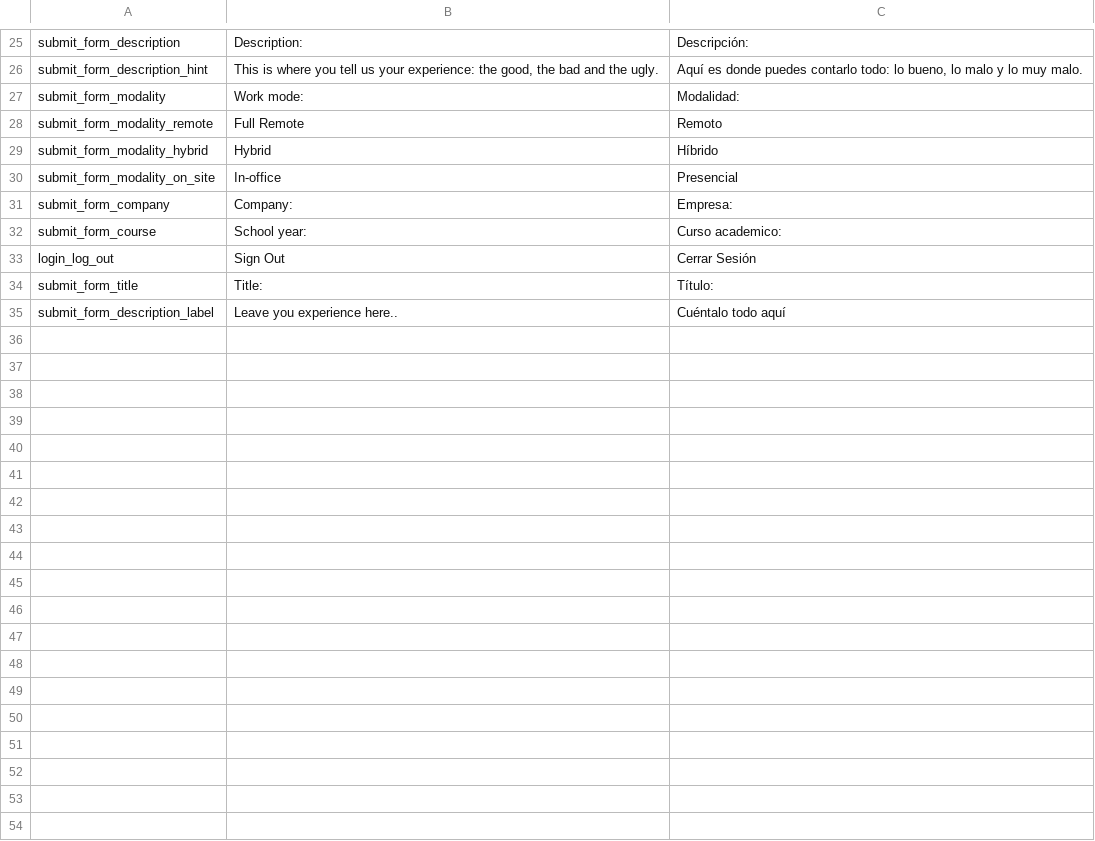
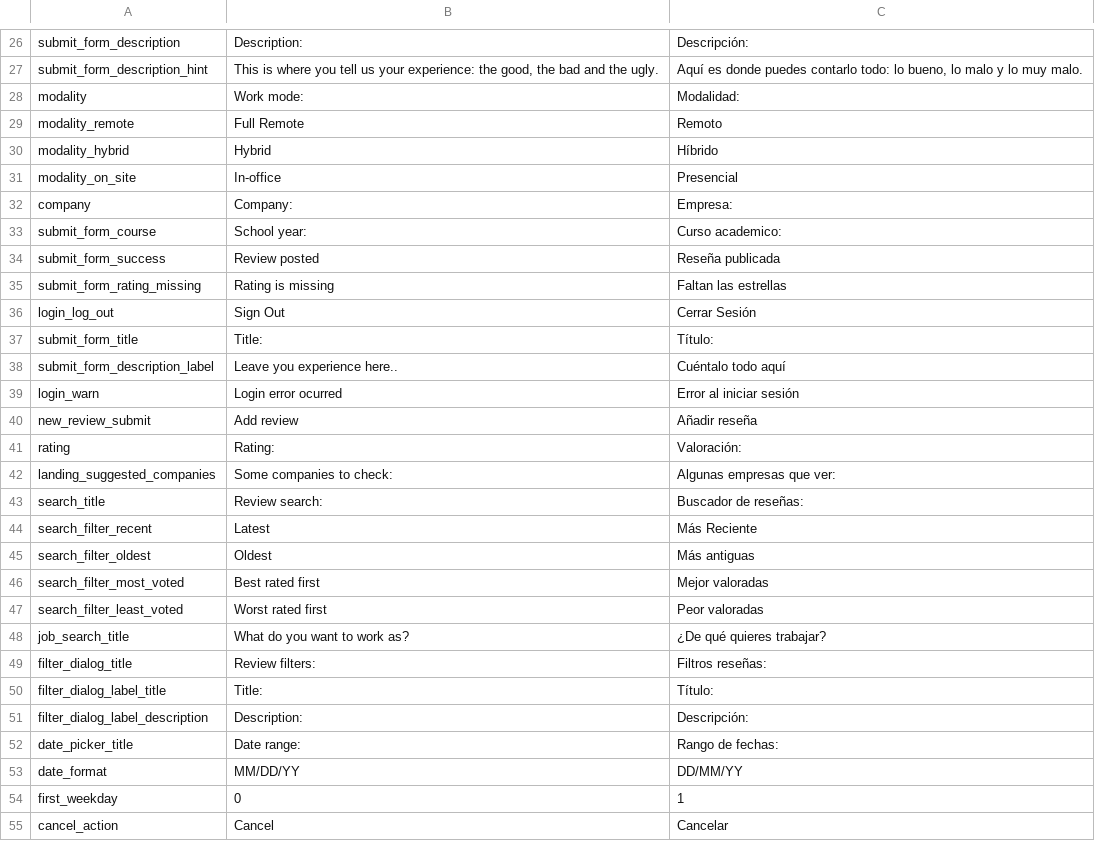
Before and after one commit to Jorge3210/interns_voice, a CSV file: locales/translations.csv, drawn as a sheet; only a part is shown, gaps mark what is left out; the diff covers the shown part only.

```diff
--- a/locales/translations.csv
+++ b/locales/translations.csv
@@ -26,8 +27,10 @@ submit_form_description,"Description:","Descripción:"
 submit_form_description_hint,"This is where you tell us your experience: the good, the bad and the ugly.","Aquí es donde puedes contarlo todo: lo bueno, lo malo y lo muy malo."
-submit_form_modality,"Work mode:","Modalidad:"
-submit_form_modality_remote,"Full Remote","Remoto"
-submit_form_modality_hybrid,"Hybrid","Híbrido"
-submit_form_modality_on_site,"In-office","Presencial"
-submit_form_company,"Company:","Empresa:"
+modality,"Work mode:","Modalidad:"
+modality_remote,"Full Remote","Remoto"
+modality_hybrid,"Hybrid","Híbrido"
+modality_on_site,"In-office","Presencial"
+company,"Company:","Empresa:"
 submit_form_course,"School year:","Curso academico:"
+submit_form_success,"Review posted","Reseña publicada"
+submit_form_rating_missing,"Rating is missing","Faltan las estrellas"
 login_log_out,"Sign Out","Cerrar Sesión"
@@ -35 +38,18 @@ submit_form_title,"Title:","Título:"
 submit_form_description_label,"Leave you experience here..","Cuéntalo todo aquí"
+login_warn,"Login error ocurred","Error al iniciar sesión"
+new_review_submit,"Add review","Añadir reseña"
+rating,"Rating:","Valoración:"
+landing_suggested_companies,"Some companies to check:","Algunas empresas que ver:"
+search_title,"Review search:","Buscador de reseñas:"
+search_filter_recent,"Latest","Más Reciente"
+search_filter_oldest,"Oldest","Más antiguas"
+search_filter_most_voted,"Best rated first","Mejor valoradas"
+search_filter_least_voted,"Worst rated first","Peor valoradas"
+job_search_title,"What do you want to work as?","¿De qué quieres trabajar?"
+filter_dialog_title,"Review filters:","Filtros reseñas:"
+filter_dialog_label_title,"Title:","Título:"
+filter_dialog_label_description,"Description:","Descripción:"
+date_picker_title,"Date range:","Rango de fechas:"
+date_format,"MM/DD/YY","DD/MM/YY"
+first_weekday,"0","1"
+cancel_action,"Cancel","Cancelar"
```
Also changed, not shown: 3 added rows and 1 edited cell elsewhere in this file, 28 other files.
